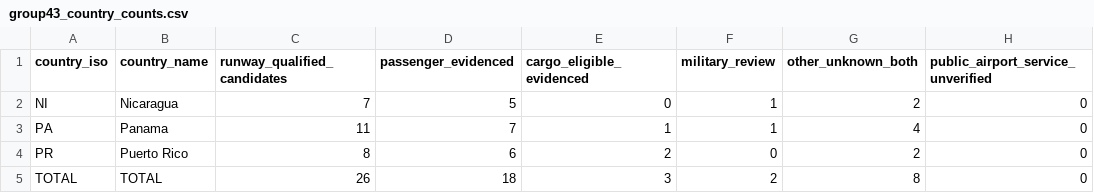
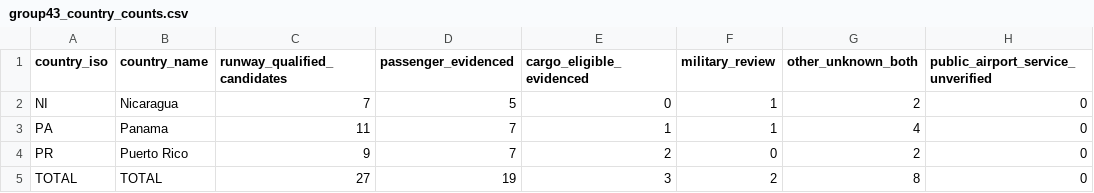
Before and after one commit to bracko87/Airlinerra, a CSV file: data/airports/commercial/group43/group43_country_counts.csv, drawn as a sheet.

Commit message:
data(airports): Group 43 PR passenger totals after runway recovery

```diff
--- a/data/airports/commercial/group43/group43_country_counts.csv
+++ b/data/airports/commercial/group43/group43_country_counts.csv
@@ -3,3 +3,3 @@ country_iso,country_name,runway_qualified_candidates,passenger_evidenced,cargo_e
 "PA","Panama","11","7","1","1","4","0"
-"PR","Puerto Rico","8","6","2","0","2","0"
-"TOTAL","TOTAL","26","18","3","2","8","0"
+"PR","Puerto Rico","9","7","2","0","2","0"
+"TOTAL","TOTAL","27","19","3","2","8","0"
```
